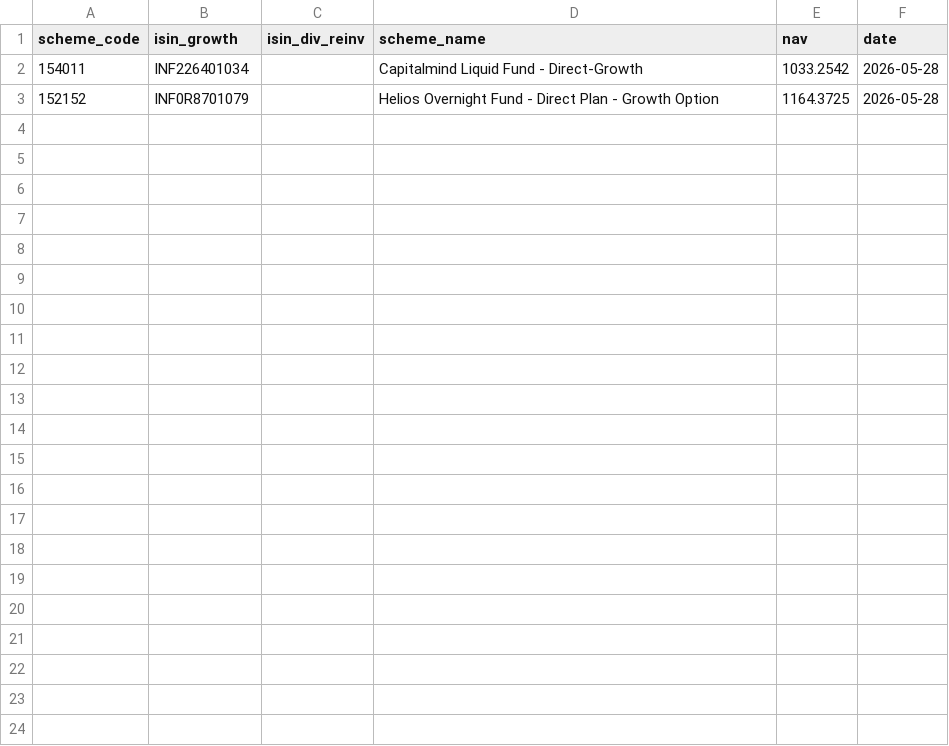
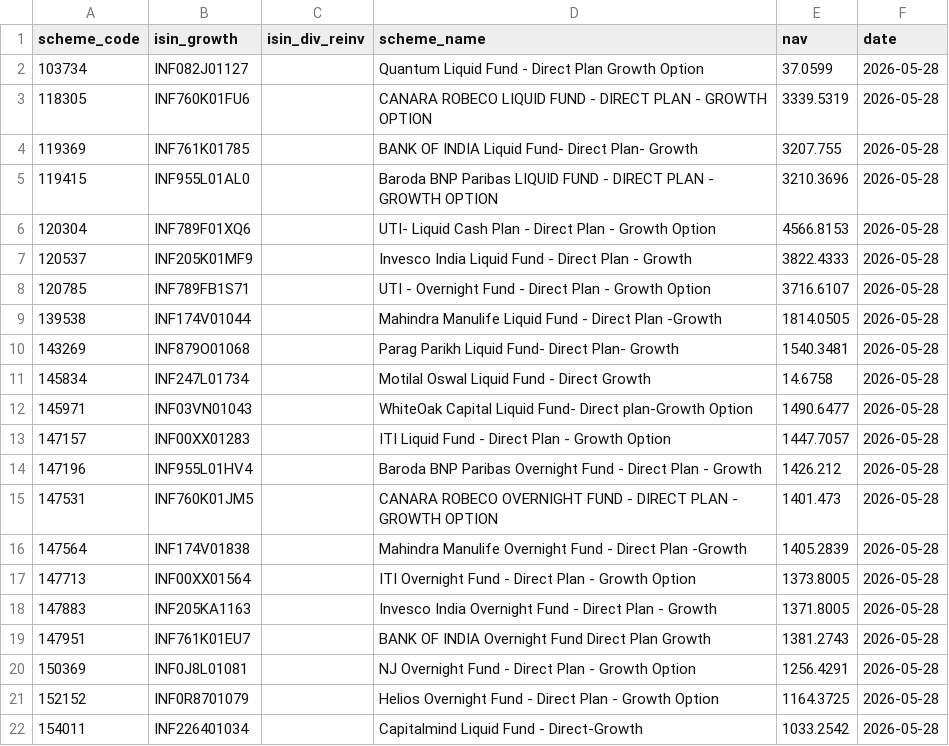
Before and after one commit to finfee-ai/nav-data-dump, a CSV file: data/daily/2026-05-28.csv, drawn as a sheet.

```diff
--- a/data/daily/2026-05-28.csv
+++ b/data/daily/2026-05-28.csv
@@ -1,3 +1,22 @@
 scheme_code,isin_growth,isin_div_reinv,scheme_name,nav,date
+103734,INF082J01127,,Quantum Liquid Fund - Direct Plan Growth Option,37.0599,2026-05-28
+118305,INF760K01FU6,,CANARA ROBECO LIQUID FUND - DIRECT PLAN - GROWTH OPTION,3339.5319,2026-05-28
+119369,INF761K01785,,BANK OF INDIA Liquid Fund- Direct Plan- Growth,3207.755,2026-05-28
+119415,INF955L01AL0,,Baroda BNP Paribas LIQUID FUND - DIRECT PLAN - GROWTH OPTION,3210.3696,2026-05-28
+120304,INF789F01XQ6,,UTI-  Liquid Cash Plan - Direct Plan - Growth Option,4566.8153,2026-05-28
+120537,INF205K01MF9,,Invesco India Liquid Fund - Direct Plan - Growth,3822.4333,2026-05-28
+120785,INF789FB1S71,,UTI - Overnight Fund - Direct Plan - Growth Option,3716.6107,2026-05-28
+139538,INF174V01044,,Mahindra Manulife Liquid Fund - Direct Plan -Growth,1814.0505,2026-05-28
+143269,INF879O01068,,Parag Parikh Liquid Fund- Direct Plan- Growth,1540.3481,2026-05-28
+145834,INF247L01734,,Motilal Oswal Liquid Fund - Direct Growth,14.6758,2026-05-28
+145971,INF03VN01043,,WhiteOak Capital Liquid Fund- Direct plan-Growth Option,1490.6477,2026-05-28
+147157,INF00XX01283,,ITI Liquid Fund - Direct Plan - Growth Option,1447.7057,2026-05-28
+147196,INF955L01HV4,,Baroda BNP Paribas Overnight Fund - Direct Plan - Growth,1426.212,2026-05-28
+147531,INF760K01JM5,,CANARA ROBECO OVERNIGHT FUND - DIRECT PLAN - GROWTH OPTION,1401.473,2026-05-28
+147564,INF174V01838,,Mahindra Manulife Overnight Fund - Direct Plan -Growth,1405.2839,2026-05-28
+147713,INF00XX01564,,ITI Overnight Fund - Direct Plan - Growth Option,1373.8005,2026-05-28
+147883,INF205KA1163,,Invesco India Overnight Fund - Direct Plan - Growth,1371.8005,2026-05-28
+147951,INF761K01EU7,,BANK OF INDIA Overnight Fund Direct Plan Growth,1381.2743,2026-05-28
+150369,INF0J8L01081,,NJ Overnight Fund - Direct Plan - Growth Option,1256.4291,2026-05-28
+152152,INF0R8701079,,Helios Overnight Fund - Direct Plan - Growth Option,1164.3725,2026-05-28
 154011,INF226401034,,Capitalmind Liquid Fund - Direct-Growth,1033.2542,2026-05-28
-152152,INF0R8701079,,Helios Overnight Fund - Direct Plan - Growth Option,1164.3725,2026-05-28
```
Also changed, not shown: 6 other files.
